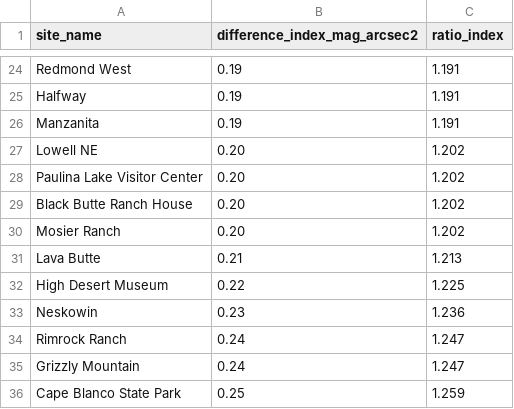
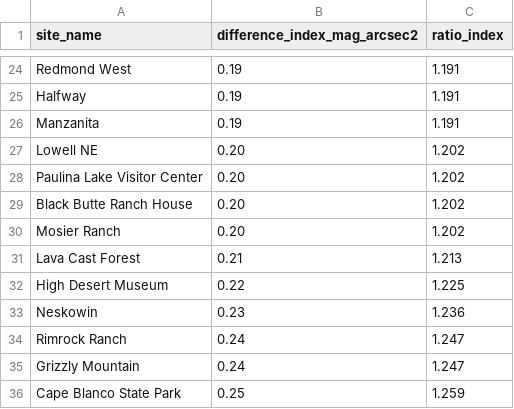
Before and after one commit to ViditAg/darksky-oregon-dashboard, a CSV file: shared/data/raw/milky_way_visibility.csv, drawn as a sheet; only a part is shown, gaps mark what is left out.

```diff
--- a/shared/data/raw/milky_way_visibility.csv
+++ b/shared/data/raw/milky_way_visibility.csv
@@ -30,3 +30,3 @@ Black Butte Ranch House,0.20,1.202
 Mosier Ranch,0.20,1.202
-Lava Butte,0.21,1.213
+Lava Cast Forest,0.21,1.213
 High Desert Museum,0.22,1.225
```
Also changed, not shown: 2 other files.
